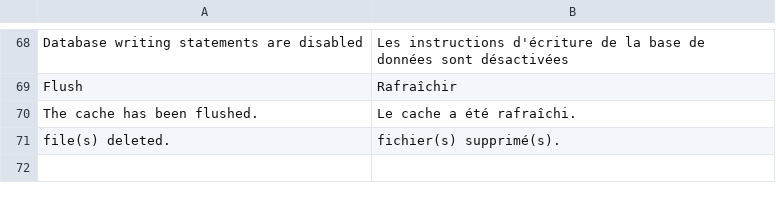
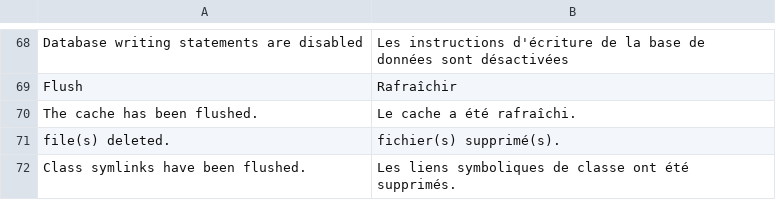
Before and after one commit to leafiny/cms, a CSV file: modules/Backend/i18n/fr_FR.csv, drawn as a sheet; only a part is shown, gaps mark what is left out.

Commit message:
Autoload improvement for modules with class symlinks

```diff
--- a/modules/Backend/i18n/fr_FR.csv
+++ b/modules/Backend/i18n/fr_FR.csv
@@ -71 +71,2 @@
 "file(s) deleted.","fichier(s) supprimé(s)."
+"Class symlinks have been flushed.","Les liens symboliques de classe ont été supprimés."
```
Also changed, not shown: modules/Backend/i18n/en_US.csv, 4 other files.
